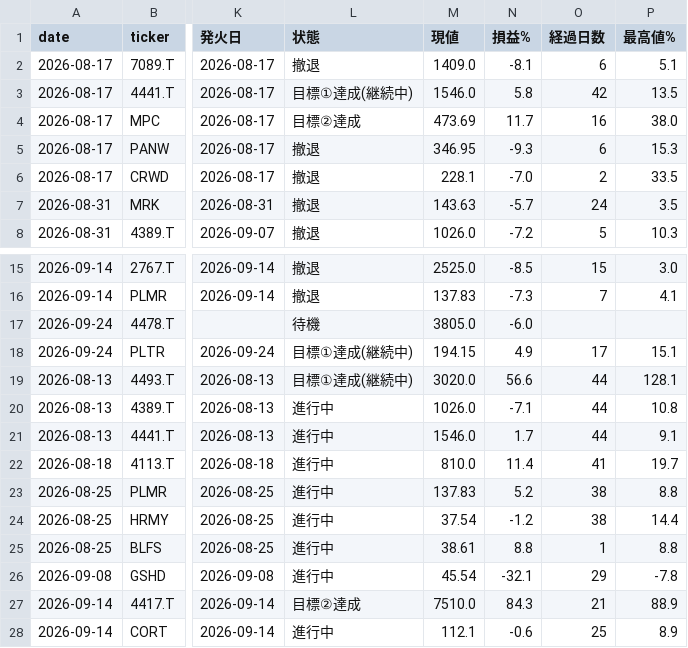
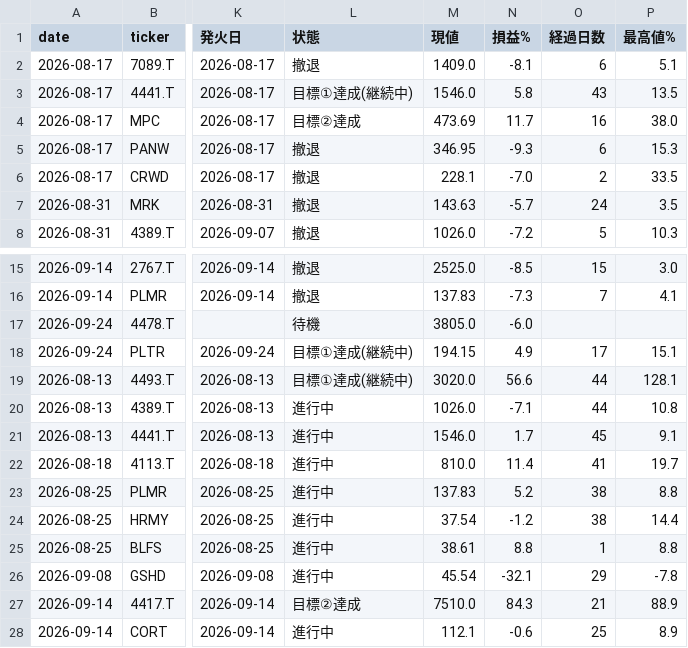
Before and after one commit to su402011-hash/high52-scanner, a CSV file: outputs/latest_track.csv, drawn as a sheet; only a part is shown, gaps mark what is left out; the diff names each change by its address in the sheet, - before the commit and + after, or states it on an @@ line.

```diff
--- a/outputs/latest_track.csv
+++ b/outputs/latest_track.csv
-O3 (経過日数): 42
+O3 (経過日数): 43
-O21 (経過日数): 44
+O21 (経過日数): 45
```
Also changed, not shown: outputs/history.csv, outputs/ranking.csv, 3 other files.
